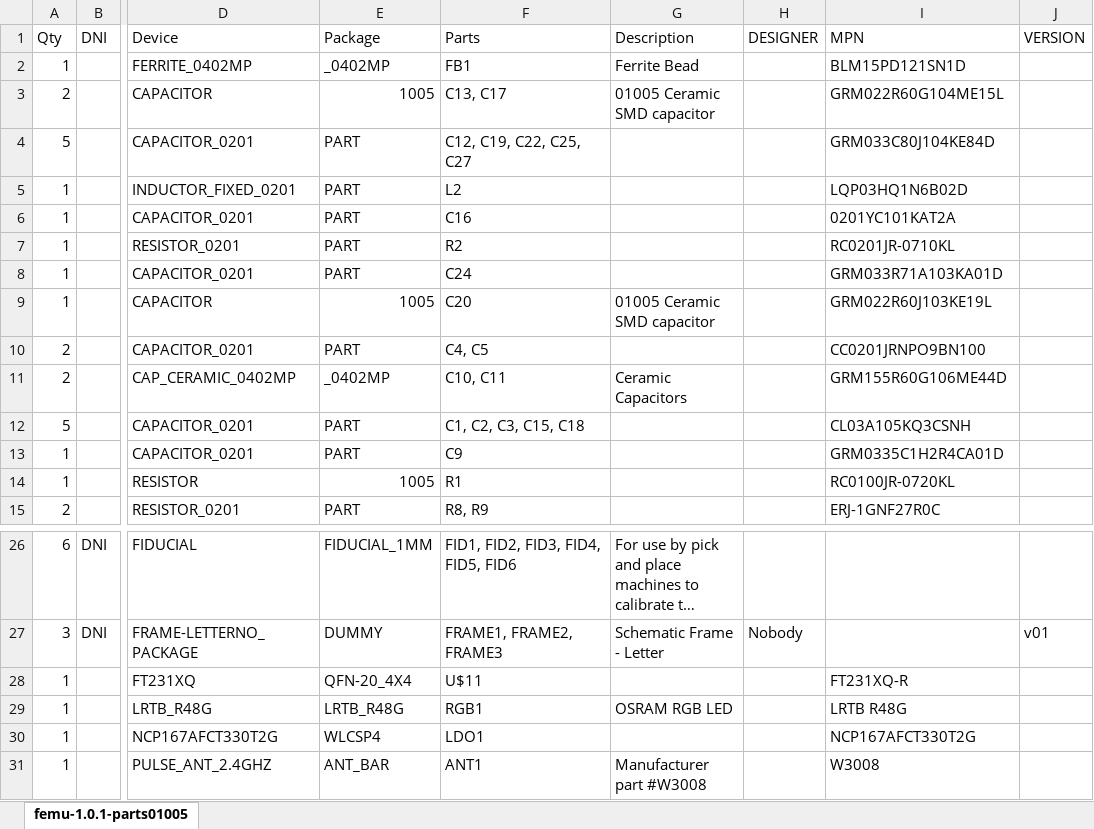
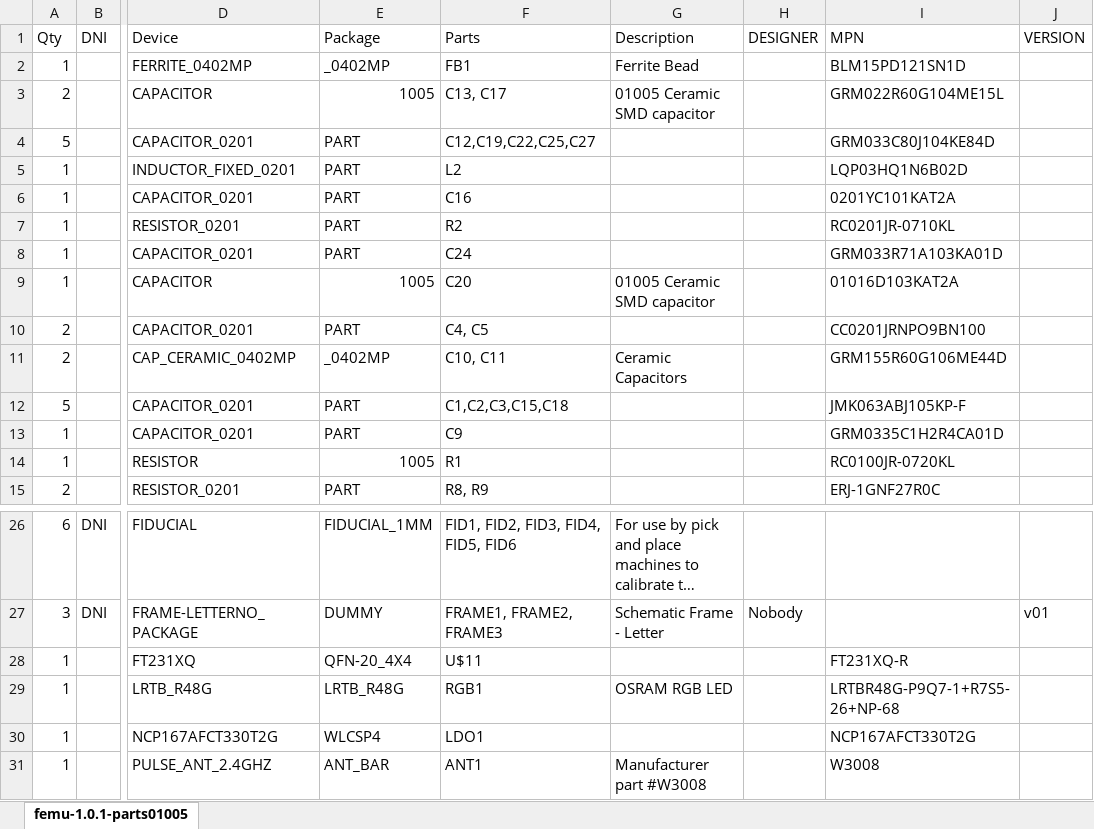
Before and after one commit to femtoduino/femu-hardware, an Excel workbook: femu/femu-1.0.1-parts01005.xlsx, sheet femu-1.0.1-parts01005, drawn as a sheet; only a part is shown, gaps mark what is left out; long unchanged cells end in …; values as stored, in another font and other column widths than the file's, no borders; the diff names each change by its address in the sheet, - before the commit and + after, or states it on an @@ line.

```diff
--- a/femu/femu-1.0.1-parts01005.xlsx (sheet femu-1.0.1-parts01005)
+++ b/femu/femu-1.0.1-parts01005.xlsx (sheet femu-1.0.1-parts01005)
-F4 (Parts): C12, C19, C22, C25, C27
+F4 (Parts): C12,C19,C22,C25,C27
-I9 (MPN): GRM022R60J103KE19L
+I9 (MPN): 01016D103KAT2A
-F12 (Parts): C1, C2, C3, C15, C18
+F12 (Parts): C1,C2,C3,C15,C18
-I12 (MPN): CL03A105KQ3CSNH
+I12 (MPN): JMK063ABJ105KP-F
-I29 (MPN): LRTB R48G
+I29 (MPN): LRTBR48G-P9Q7-1+R7S5-26+NP-68
```
Also changed, not shown: 3 other files.
